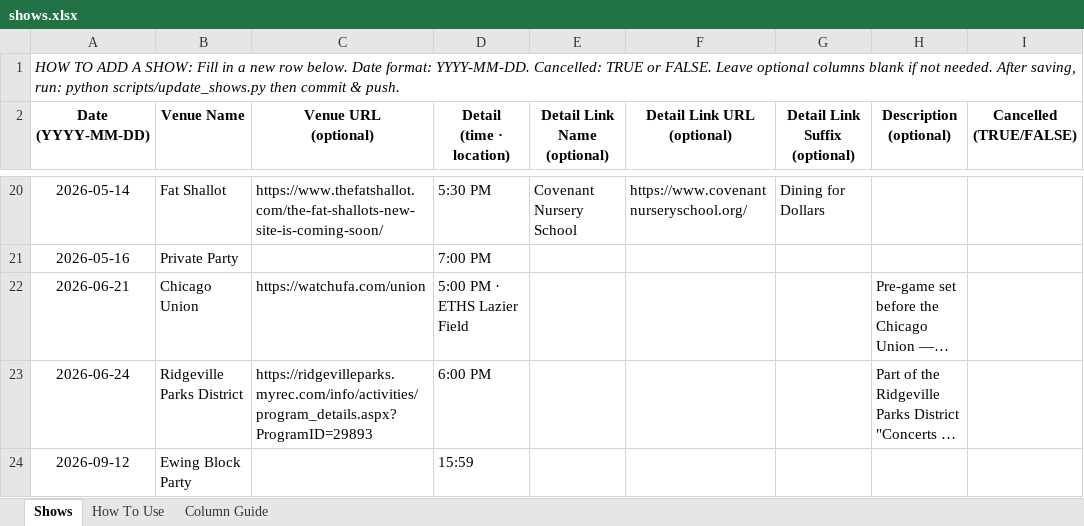
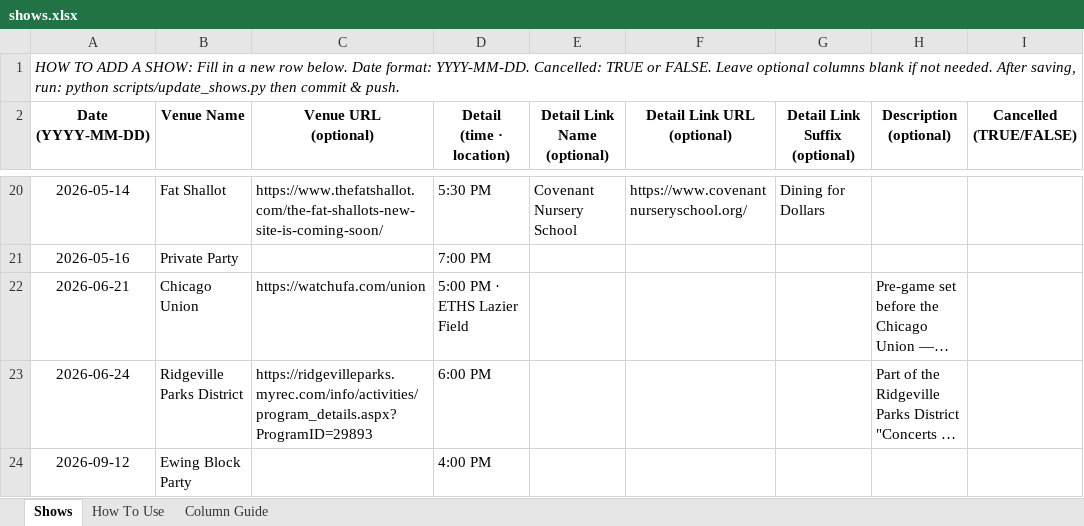
Before and after one commit to kingsofewing/rock, an Excel workbook: docs/shows/shows.xlsx, sheet Shows, drawn as a sheet; only a part is shown, gaps mark what is left out; long unchanged cells end in …; values as stored, in another font and other column widths than the file's, no borders; the diff names each change by its address in the sheet, - before the commit and + after, or states it on an @@ line.

```diff
--- a/docs/shows/shows.xlsx (sheet Shows)
+++ b/docs/shows/shows.xlsx (sheet Shows)
-D24 (Detail (time · location)): 15:59
+D24 (Detail (time · location)): 4:00 PM
```
Also changed, not shown: 1 other file.
